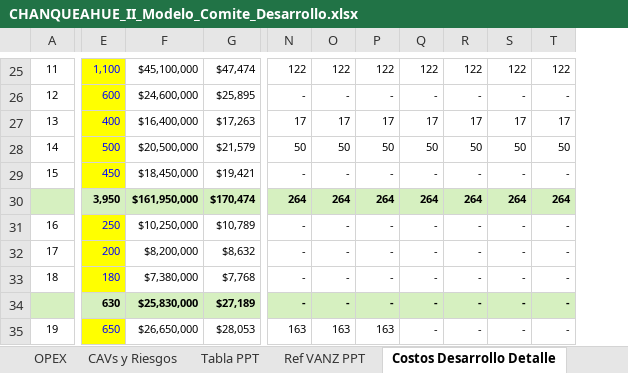
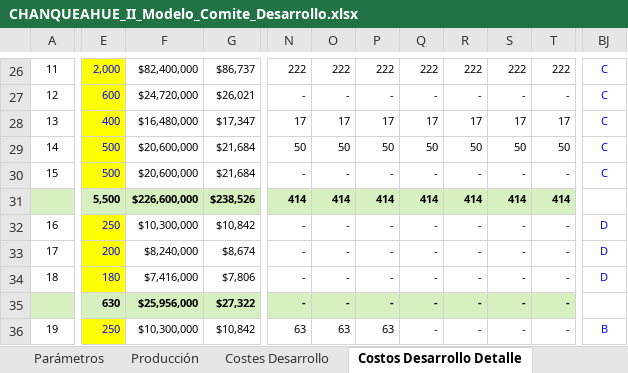
Before and after one commit to ATSProyectos/EnergiaCL, an Excel workbook: CHANQUEAHUE_II_Modelo_Comite_Desarrollo.xlsx, sheet Costos Desarrollo Detalle, drawn as a sheet; only a part is shown, gaps mark what is left out; values as stored, in another font and other column widths than the file's, no borders; removed rows and columns are numbered as before the commit, all else as after; rows hold the shown columns only; the diff covers the shown part only; the diff names each change by its address in the sheet, - before the commit and + after, or states it on an @@ line.

```diff
--- a/CHANQUEAHUE_II_Modelo_Comite_Desarrollo.xlsx (sheet Costos Desarrollo Detalle)
+++ b/CHANQUEAHUE_II_Modelo_Comite_Desarrollo.xlsx (sheet Costos Desarrollo Detalle)
-column F, rows 25-29: $45,100,000 | $24,600,000 | $16,400,000 | $20,500,000 | $18,450,000; rows 31-35: $10,250,000 | $8,200,000 | $7,380,000 | $25,830,000 | $26,650,000
-column G, rows 25-29: $47,474 | $25,895 | $17,263 | $21,579 | $19,421; rows 31-35: $10,789 | $8,632 | $7,768 | $27,189 | $28,053
+column F, rows 26-30: $82,400,000 | $24,720,000 | $16,480,000 | $20,600,000 | $20,600,000; rows 32-36: $10,300,000 | $8,240,000 | $7,416,000 | $25,956,000 | $10,300,000
+column G, rows 26-30: $86,737 | $26,021 | $17,347 | $21,684 | $21,684; rows 32-36: $10,842 | $8,674 | $7,806 | $27,322 | $10,842
+column BJ, rows 26-30: all C; rows 32-36: D | D | D |  | B
-E26: 1,100
+E26: 2,000
-N26: 122
+N26: 222
-O26: 122
+O26: 222
-P26: 122
+P26: 222
-Q26: 122
+Q26: 222
-R26: 122
+R26: 222
-S26: 122
+S26: 222
-T26: 122
+T26: 222
-E30: 450
+E30: 500
-row 30:  | 3,950 | $161,950,000 | $170,474 | 264 | 264 | 264 | 264 | 264 | 264 | 264
+row 31:  | 5,500 | $226,600,000 | $238,526 | 414 | 414 | 414 | 414 | 414 | 414 | 414
-E36: 650
+E36: 250
-N36: 163
+N36: 63
-O36: 163
+O36: 63
-P36: 163
+P36: 63
```
Also changed, not shown: 21 added rows, 20 removed rows and 175 edited cells elsewhere in this sheet, sheet Costes Desarrollo, sheet CAPEX, sheet Tabla PPT, sheet OPEX, other sheet tabs, formulas that keep their value.
